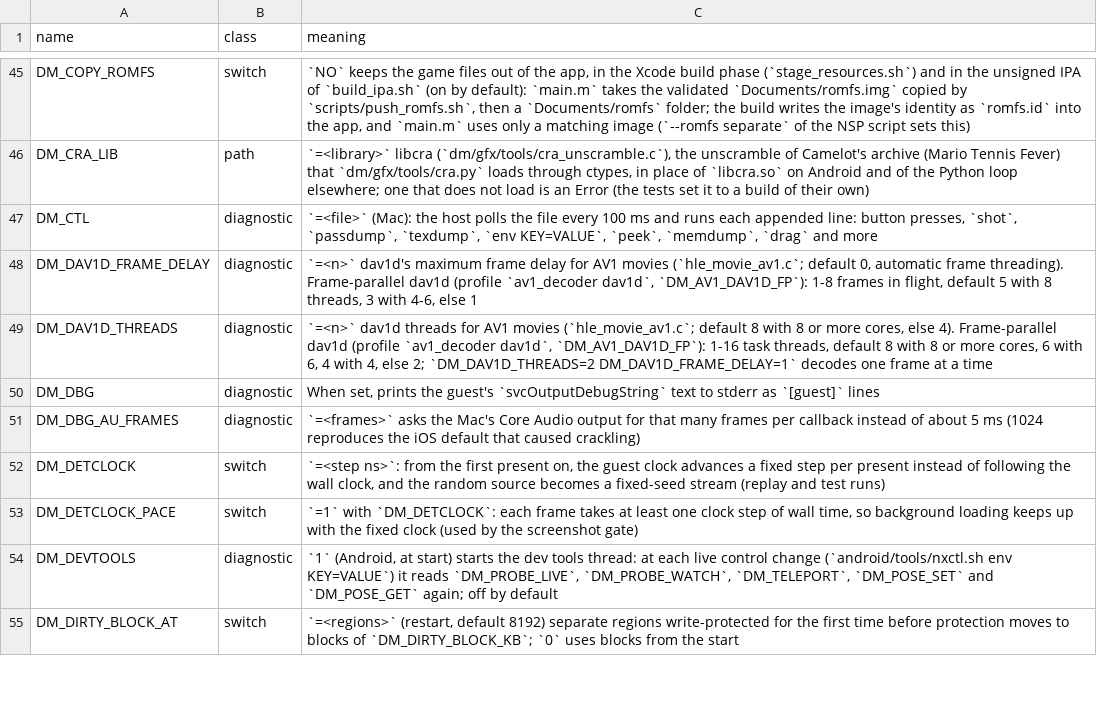
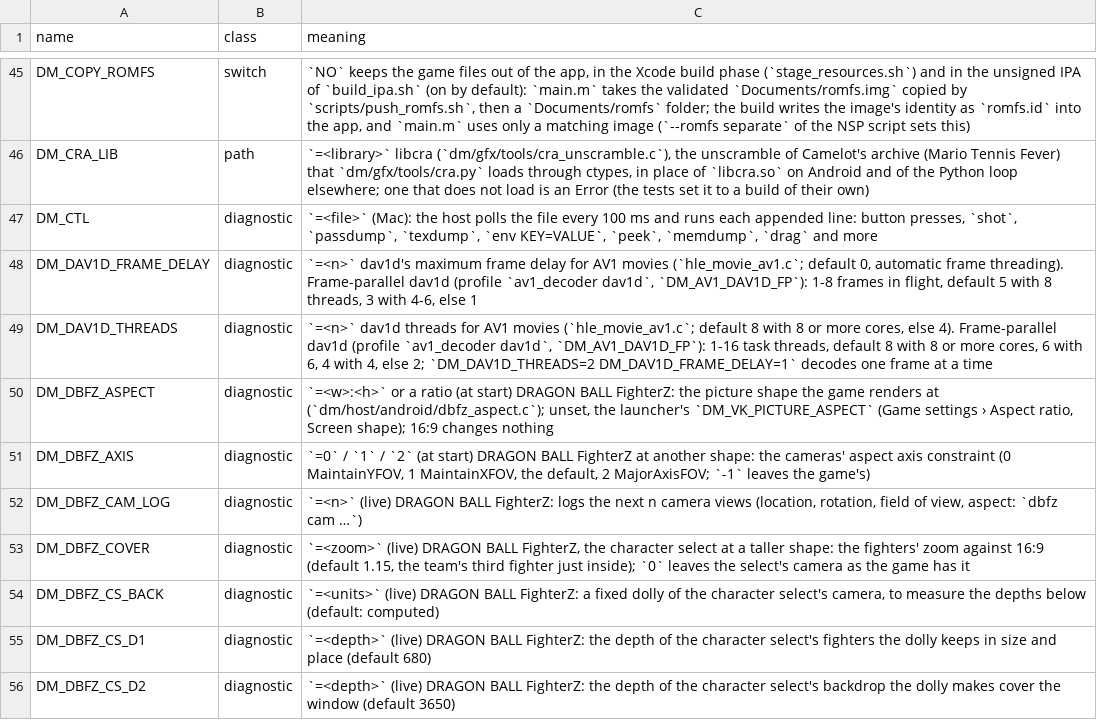
Before and after one commit to hridss/BananaNative, a TSV file: docs/env_switches.tsv, drawn as a sheet; only a part is shown, gaps mark what is left out; the shorter side is filled out with more unchanged rows; the diff covers the shown part only.

```diff
--- a/docs/env_switches.tsv
+++ b/docs/env_switches.tsv
@@ -49 +49,8 @@ DM_DAV1D_FRAME_DELAY	diagnostic	`=<n>` dav1d's maximum frame delay for AV1 movie
 DM_DAV1D_THREADS	diagnostic	`=<n>` dav1d threads for AV1 movies (`hle_movie_av1.c`; default 8 with 8 or more cores, else 4). Frame-parallel dav1d (profile `av1_decoder dav1d`, `DM_AV1_DAV1D_FP`): 1-16 task threads, default 8 with 8 or more cores, 6 with 6, 4 with 4, else 2; `DM_DAV1D_THREADS=2 DM_DAV1D_FRAME_DELAY=1` decodes one frame at a time
+DM_DBFZ_ASPECT	diagnostic	`=<w>:<h>` or a ratio (at start) DRAGON BALL FighterZ: the picture shape the game renders at (`dm/host/android/dbfz_aspect.c`); unset, the launcher's `DM_VK_PICTURE_ASPECT` (Game settings › Aspect ratio, Screen shape); 16:9 changes nothing
+DM_DBFZ_AXIS	diagnostic	`=0` / `1` / `2` (at start) DRAGON BALL FighterZ at another shape: the cameras' aspect axis constraint (0 MaintainYFOV, 1 MaintainXFOV, the default, 2 MajorAxisFOV; `-1` leaves the game's)
+DM_DBFZ_CAM_LOG	diagnostic	`=<n>` (live) DRAGON BALL FighterZ: logs the next n camera views (location, rotation, field of view, aspect: `dbfz cam …`)
+DM_DBFZ_COVER	diagnostic	`=<zoom>` (live) DRAGON BALL FighterZ, the character select at a taller shape: the fighters' zoom against 16:9 (default 1.15, the team's third fighter just inside); `0` leaves the select's camera as the game has it
+DM_DBFZ_CS_BACK	diagnostic	`=<units>` (live) DRAGON BALL FighterZ: a fixed dolly of the character select's camera, to measure the depths below (default: computed)
+DM_DBFZ_CS_D1	diagnostic	`=<depth>` (live) DRAGON BALL FighterZ: the depth of the character select's fighters the dolly keeps in size and place (default 680)
+DM_DBFZ_CS_D2	diagnostic	`=<depth>` (live) DRAGON BALL FighterZ: the depth of the character select's backdrop the dolly makes cover the window (default 3650)
```
Also changed, not shown: 7 added rows and 1 edited cell elsewhere in this file, 18 other files.
